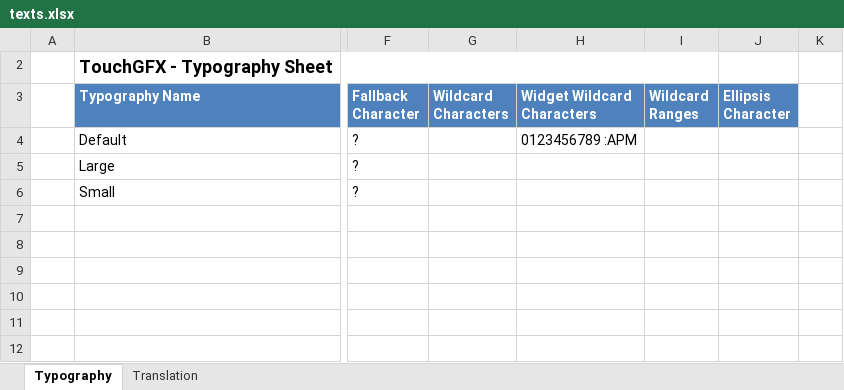
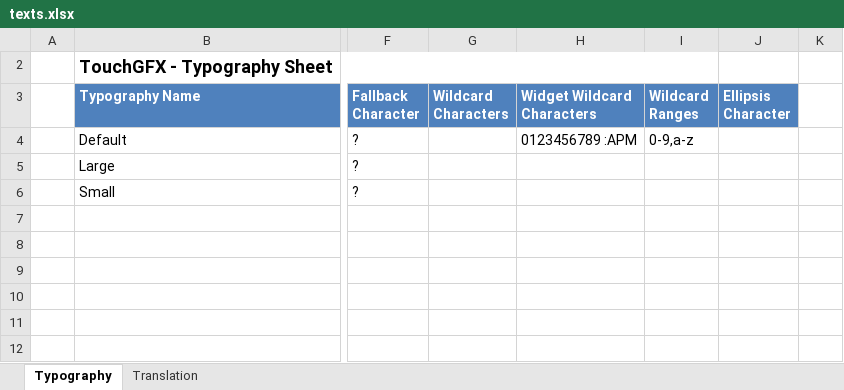
Before and after one commit to ghnmqdtg/Embedded_System, an Excel workbook: lab03_minesweeper/TouchGFX/assets/texts/texts.xlsx, sheet Typography, drawn as a sheet; only a part is shown, gaps mark what is left out; values as stored, in another font and other column widths than the file's, no borders; table styles not drawn; the diff names each change by its address in the sheet, - before the commit and + after, or states it on an @@ line.

```diff
--- a/lab03_minesweeper/TouchGFX/assets/texts/texts.xlsx (sheet Typography)
+++ b/lab03_minesweeper/TouchGFX/assets/texts/texts.xlsx (sheet Typography)
-I4 (Wildcard Ranges): (empty)
+I4 (Wildcard Ranges): 0-9,a-z
```
Also changed, not shown: sheet Translation, 22 other files.
